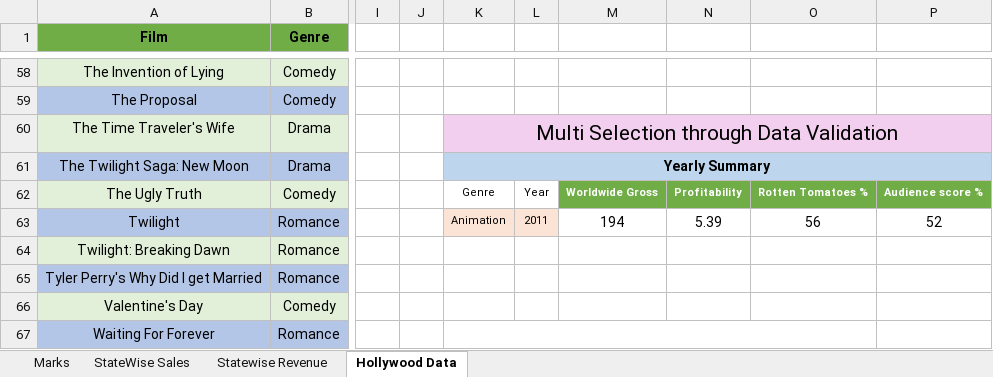
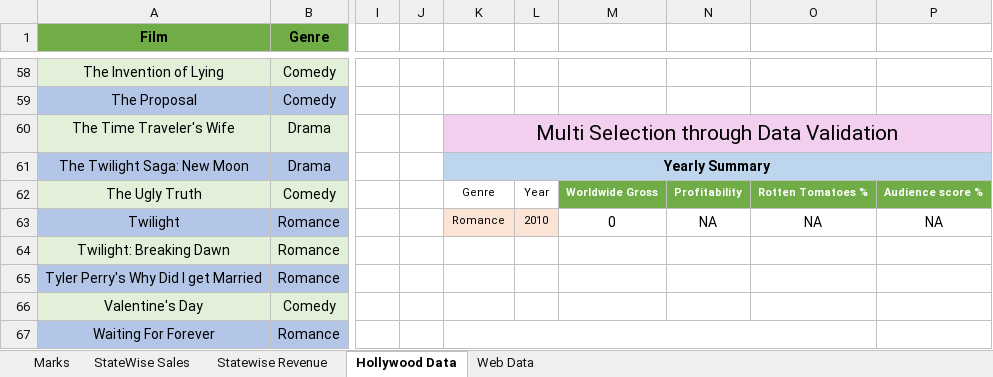
Before and after one commit to kusuma-gattu/excel, an Excel workbook: practise.xlsx, sheet Hollywood Data, drawn as a sheet; only a part is shown, gaps mark what is left out; values as stored, in another font and other column widths than the file's, no borders; table styles not drawn; the diff names each change by its address in the sheet, - before the commit and + after, or states it on an @@ line.

```diff
--- a/practise.xlsx (sheet Hollywood Data)
+++ b/practise.xlsx (sheet Hollywood Data)
+sheet tab: Web Data
-K63: Animation
+K63: Romance
-L63: 2011
+L63: 2010
-M63: 194
+M63: 0
-N63: 5.39
+N63: NA
-O63: 56
+O63: NA
-P63: 52
+P63: NA
```
